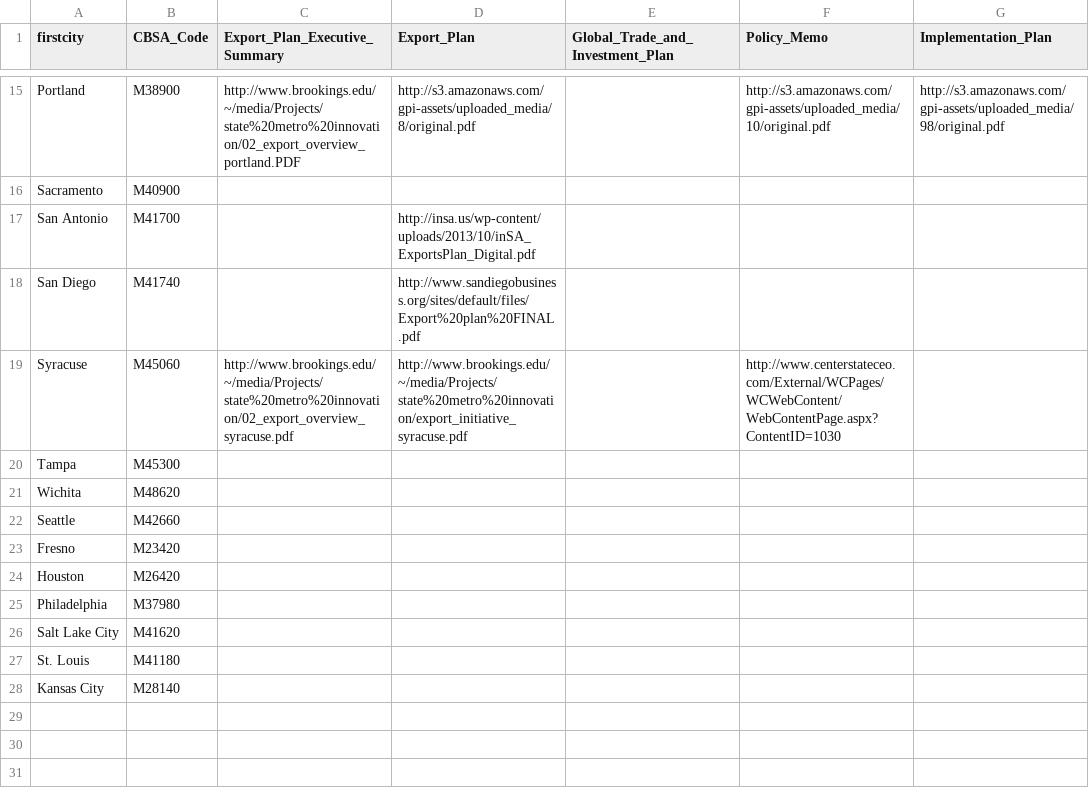
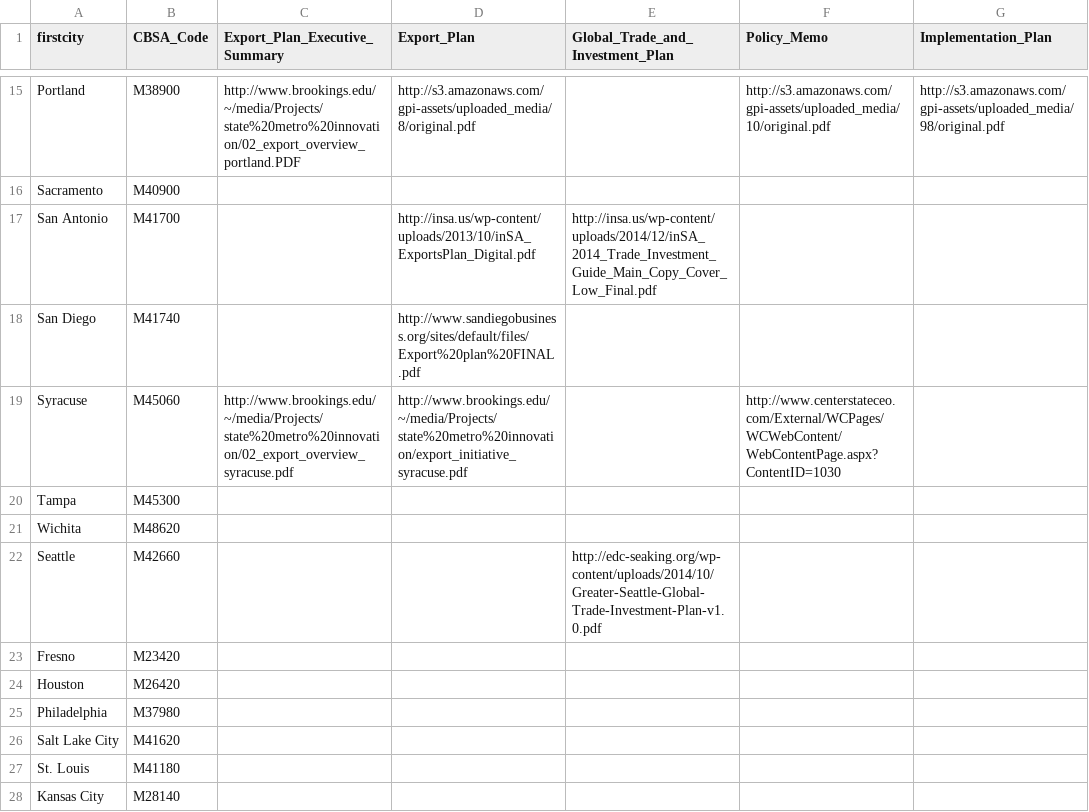
Before and after one commit to afdta/gcx-revision-2016, a CSV file: data/WebResources.csv, drawn as a sheet; only a part is shown, gaps mark what is left out; the diff names each change by its address in the sheet, - before the commit and + after, or states it on an @@ line.

Commit message:
Added global trade and investment plans for Seattle and San Antonio.

```diff
--- a/data/WebResources.csv
+++ b/data/WebResources.csv
-E17 (Global_Trade_and_Investment_Plan): (empty)
+E17 (Global_Trade_and_Investment_Plan): http://insa.us/wp-content/uploads/2014/12/inSA_2014_Trade_Investment_Guide_Main_Copy_Cover_Low_Final.pdf
-E22 (Global_Trade_and_Investment_Plan): (empty)
+E22 (Global_Trade_and_Investment_Plan): http://edc-seaking.org/wp-content/uploads/2014/10/Greater-Seattle-Global-Trade-Investment-Plan-v1.0.pdf
```
Also changed, not shown: 2 other files.
